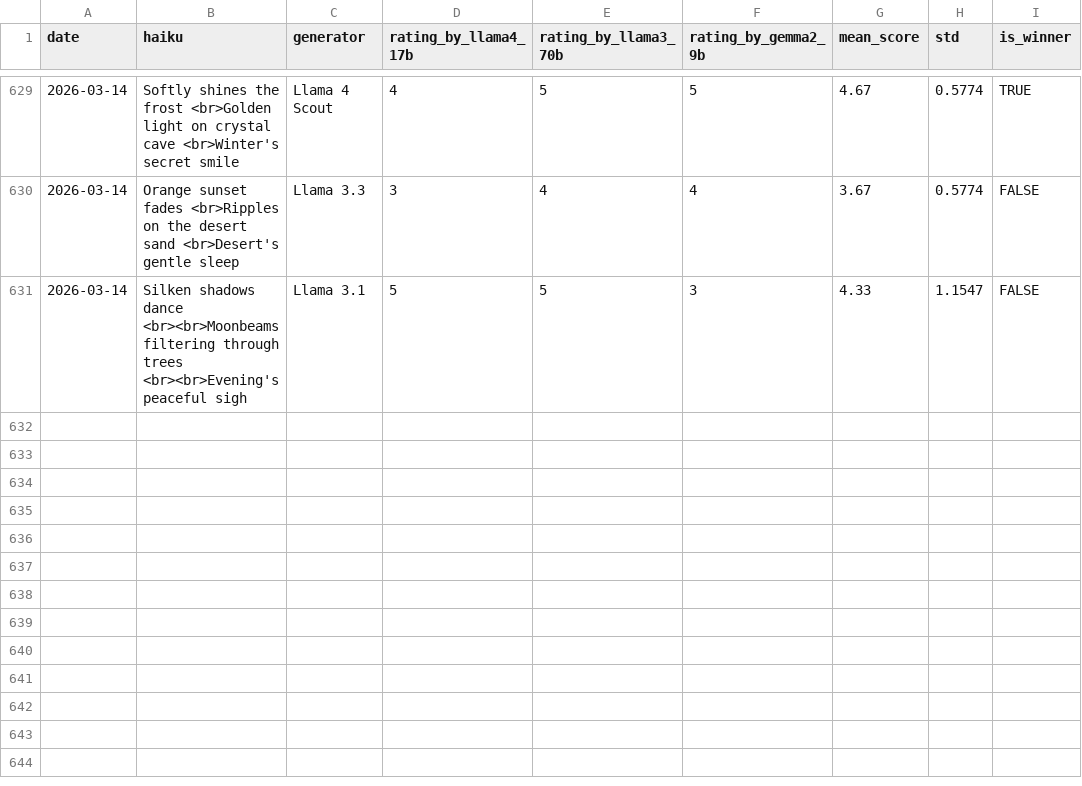
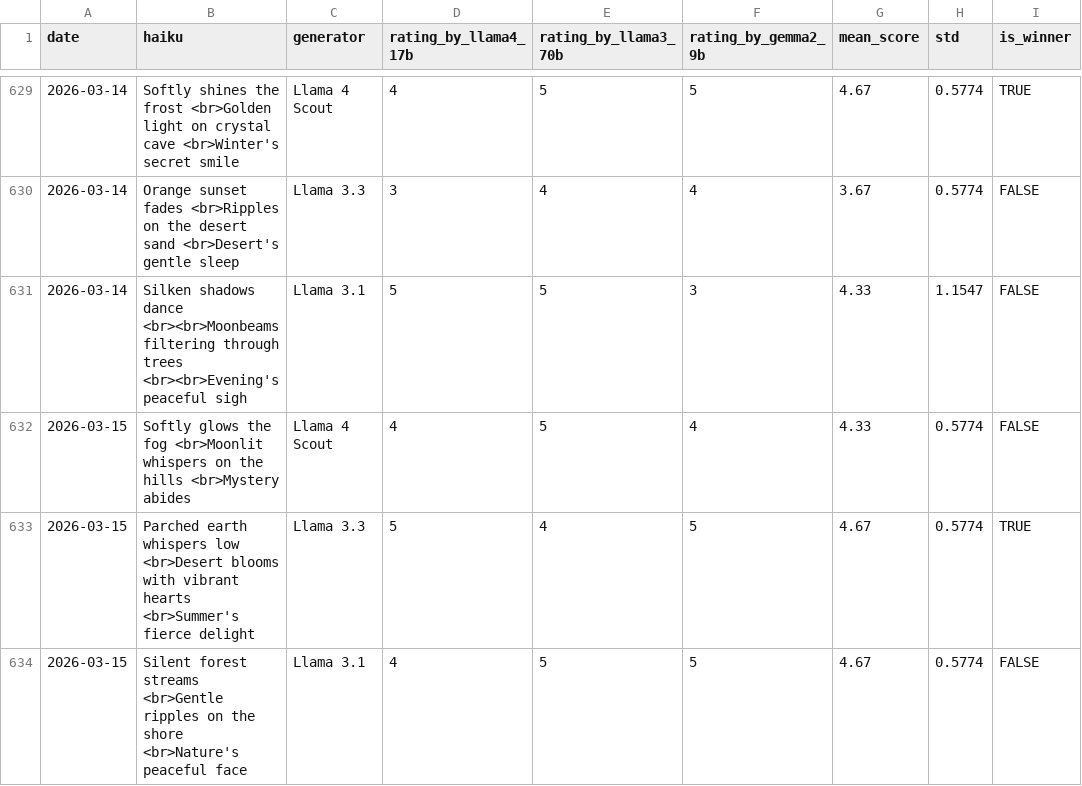
Before and after one commit to abeljohny/abeljohny, a CSV file: assets/history.csv, drawn as a sheet; only a part is shown, gaps mark what is left out.

```diff
--- a/assets/history.csv
+++ b/assets/history.csv
@@ -631 +631,4 @@ date,haiku,generator,rating_by_llama4_17b,rating_by_llama3_70b,rating_by_gemma2_
 2026-03-14,Silken shadows dance  <br><br>Moonbeams filtering through trees  <br><br>Evening's peaceful sigh,Llama 3.1,5,5,3,4.33,1.1547,FALSE
+2026-03-15,Softly glows the fog  <br>Moonlit whispers on the hills  <br>Mystery abides,Llama 4 Scout,4,5,4,4.33,0.5774,FALSE
+2026-03-15,Parched earth whispers low <br>Desert blooms with vibrant hearts <br>Summer's fierce delight,Llama 3.3,5,4,5,4.67,0.5774,TRUE
+2026-03-15,Silent forest streams <br>Gentle ripples on the shore <br>Nature's peaceful face,Llama 3.1,4,5,5,4.67,0.5774,FALSE
```
Also changed, not shown: 2 other files.
